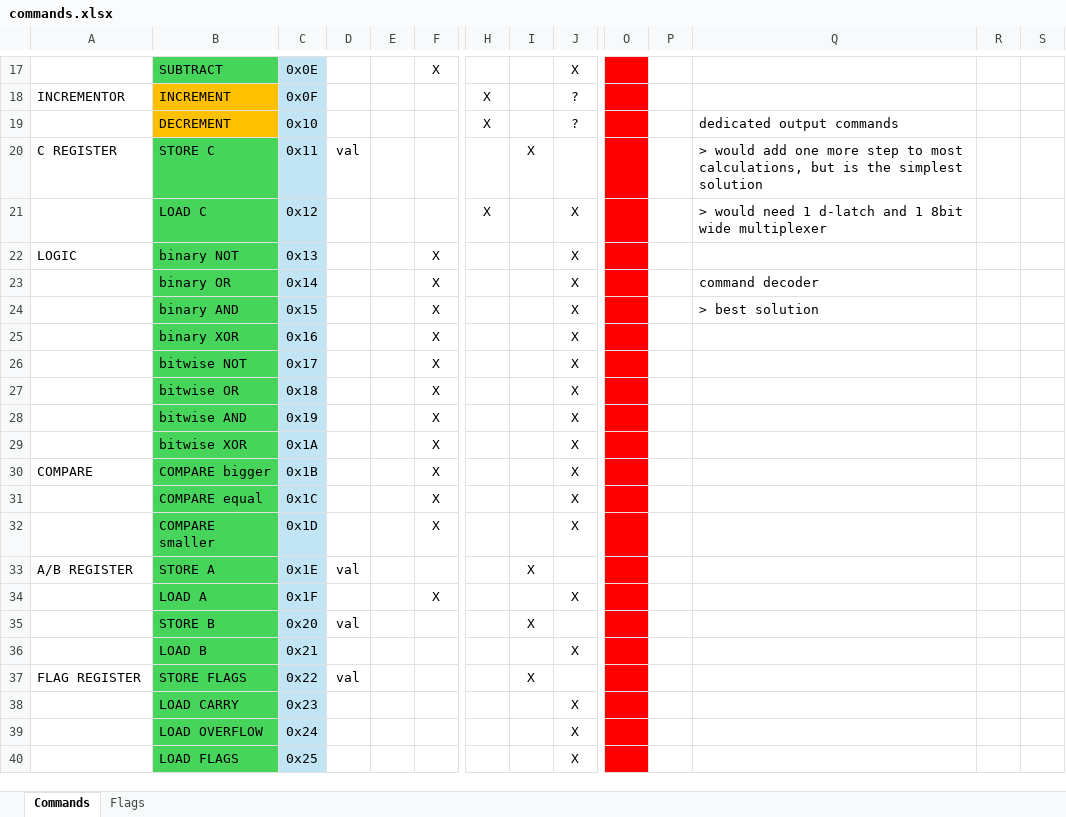
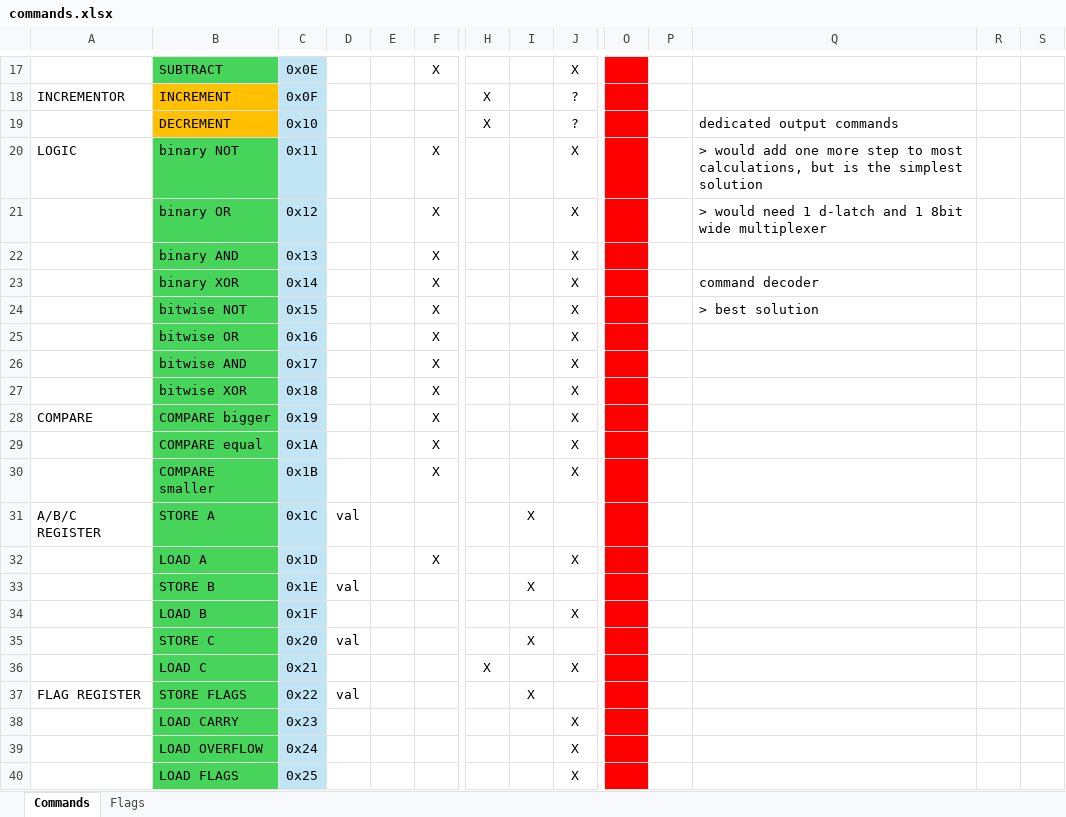
Before and after one commit to SSCsimsi/8Bit_Computer, an Excel workbook: 8Bit Computer ver2.0/excel/commands.xlsx, sheet Commands, drawn as a sheet; only a part is shown, gaps mark what is left out; values as stored, in another font and other column widths than the file's, no borders; removed rows and columns are numbered as before the commit, all else as after; rows hold the shown columns only; the diff names each change by its address in the sheet, - before the commit and + after, or states it on an @@ line.

Commit message:
finished lookup table, still needs testing
not sure on the actual operation

```diff
--- a/8Bit Computer ver2.0/excel/commands.xlsx (sheet Commands)
+++ b/8Bit Computer ver2.0/excel/commands.xlsx (sheet Commands)
-row 20: C REGISTER | STORE C | 0x11 | val |  |  |  | X |  |  |  | > would add one more step to most calculations, but is the simplest solution
-row 21:  | LOAD C | 0x12 |  |  |  | X |  | X |  |  | > would need 1 d-latch and 1 8bit wide multiplexer
-C20: 0x13
+C20: 0x11
-Q20: (empty)
+Q20: > would add one more step to most calculations, but is the simplest solution
-C21: 0x14
+C21: 0x12
-Q21: command decoder
+Q21: > would need 1 d-latch and 1 8bit wide multiplexer
-C22: 0x15
+C22: 0x13
-Q22: > best solution
+Q22: (empty)
-C23: 0x16
+C23: 0x14
-Q23: (empty)
+Q23: command decoder
-C24: 0x17
+C24: 0x15
-Q24: (empty)
+Q24: > best solution
-C25: 0x18
+C25: 0x16
-C26: 0x19
+C26: 0x17
-C27: 0x1A
+C27: 0x18
-C28: 0x1B
+C28: 0x19
-C29: 0x1C
+C29: 0x1A
-C30: 0x1D
+C30: 0x1B
-A31: A/B REGISTER
+A31: A/B/C REGISTER
-C31: 0x1E
+C31: 0x1C
-C32: 0x1F
+C32: 0x1D
-C33: 0x20
+C33: 0x1E
-C34: 0x21
+C34: 0x1F
+row 35:  | STORE C | 0x20 | val |  |  |  | X
+row 36:  | LOAD C | 0x21 |  |  |  | X |  | X
```
Also changed, not shown: 3 other files.
